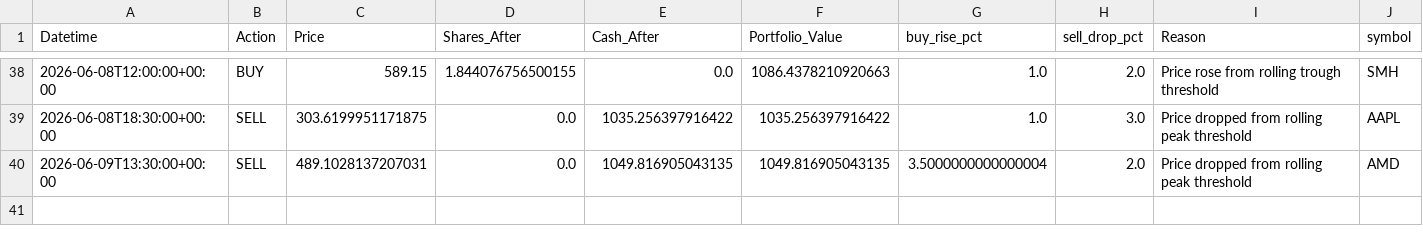
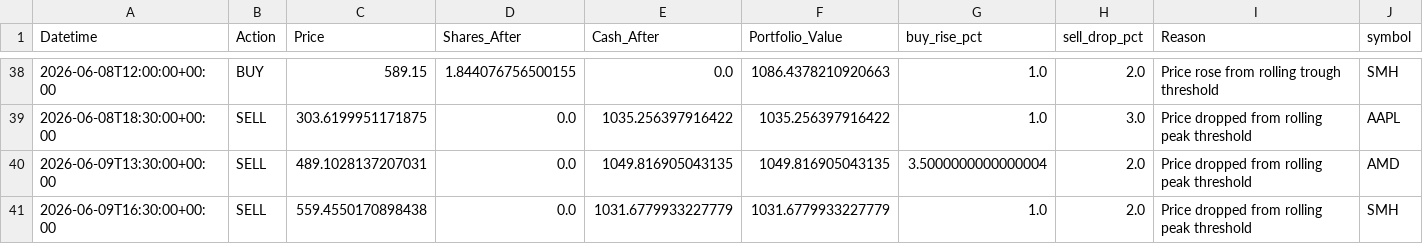
Before and after one commit to phungthien97/autonomous-trade-alerts, a CSV file: state/trades.csv, drawn as a sheet; only a part is shown, gaps mark what is left out; the diff names each change by its address in the sheet, - before the commit and + after, or states it on an @@ line.

```diff
--- a/state/trades.csv
+++ b/state/trades.csv
+row 41: 2026-06-09T16:30:00+00:00 | SELL | 559.4550170898438 | 0.0 | 1031.6779933227779 | 1031.6779933227779 | 1.0 | 2.0 | Price dropped from rolling peak threshold | SMH
```
Also changed, not shown: state/equity.csv, 1 other file.
